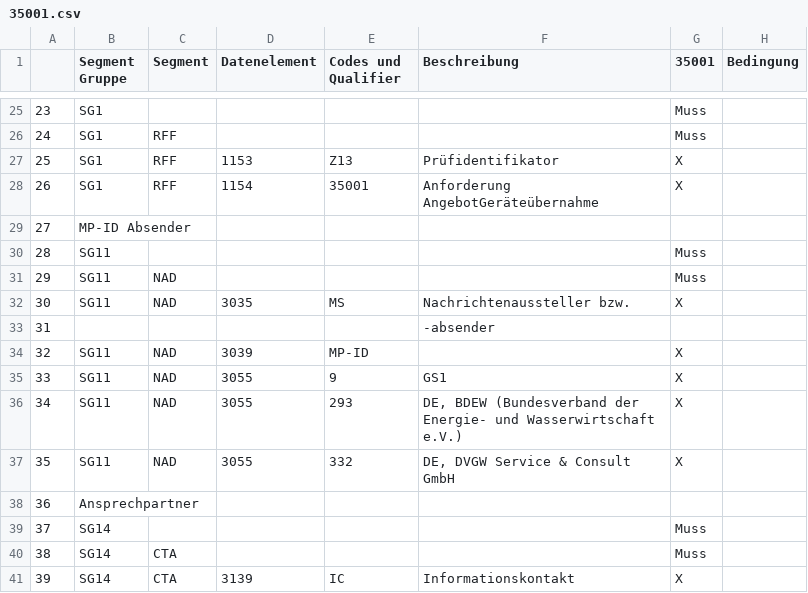
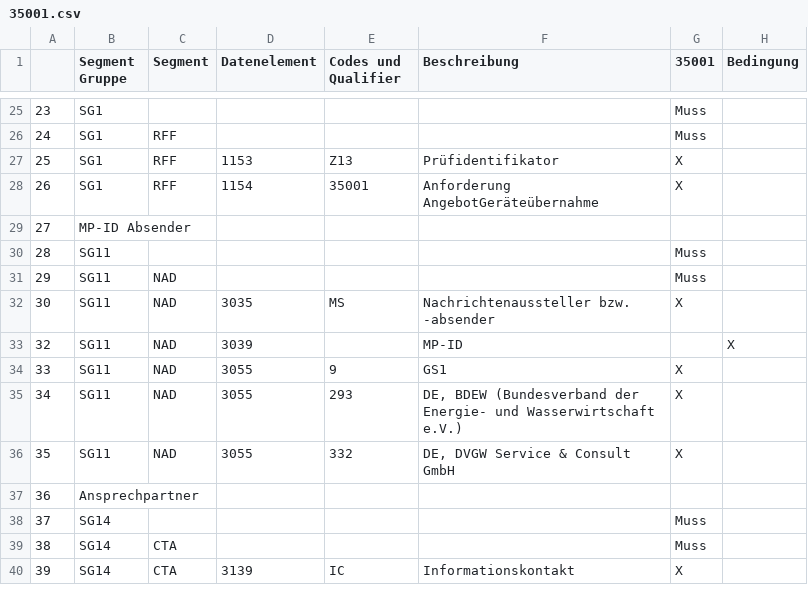
Before and after one commit to Hochfrequenz/mig_ahb_utility_stack, a CSV file: unit_tests/ahbs/FV2204/REQOTE/35001.csv, drawn as a sheet; only a part is shown, gaps mark what is left out.

Commit message:
fix the 35001 test case

```diff
--- a/unit_tests/ahbs/FV2204/REQOTE/35001.csv
+++ b/unit_tests/ahbs/FV2204/REQOTE/35001.csv
@@ -32,5 +32,4 @@
 29,SG11,NAD,,,,Muss,
-30,SG11,NAD,3035,MS,Nachrichtenaussteller bzw.,X,
-31,,,,,-absender,,
-32,SG11,NAD,3039,"MP-ID",,X,
+30,SG11,NAD,3035,MS,Nachrichtenaussteller bzw. -absender,X,
+32,SG11,NAD,3039,,"MP-ID",,X,
 33,SG11,NAD,3055,9,GS1,X,
```
Also changed, not shown: 8 other files.
